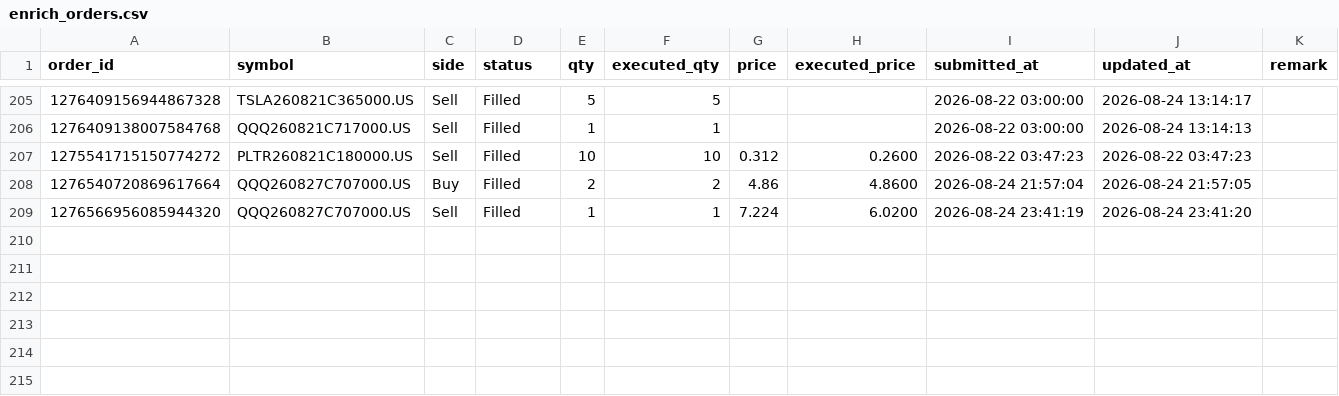
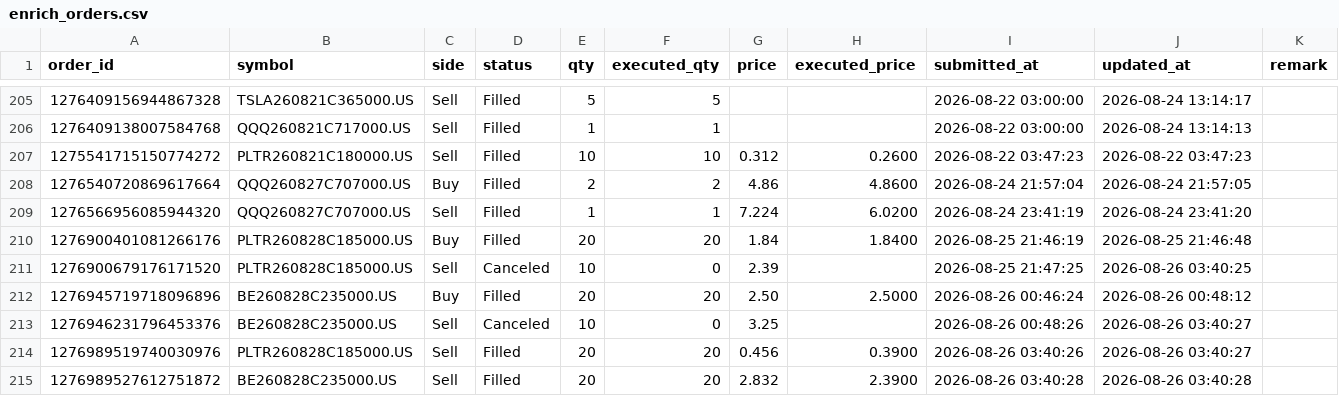
Before and after one commit to irisxinxin/quant-system, a CSV file: output/enrich_orders.csv, drawn as a sheet; only a part is shown, gaps mark what is left out.

```diff
--- a/output/enrich_orders.csv
+++ b/output/enrich_orders.csv
@@ -209 +209,7 @@ order_id,symbol,side,status,qty,executed_qty,price,executed_price,submitted_at,u
 1276566956085944320,QQQ260827C707000.US,Sell,Filled,1,1,7.224,6.0200,2026-08-24 23:41:19,2026-08-24 23:41:20,
+1276900401081266176,PLTR260828C185000.US,Buy,Filled,20,20,1.84,1.8400,2026-08-25 21:46:19,2026-08-25 21:46:48,
+1276900679176171520,PLTR260828C185000.US,Sell,Canceled,10,0,2.39,,2026-08-25 21:47:25,2026-08-26 03:40:25,
+1276945719718096896,BE260828C235000.US,Buy,Filled,20,20,2.50,2.5000,2026-08-26 00:46:24,2026-08-26 00:48:12,
+1276946231796453376,BE260828C235000.US,Sell,Canceled,10,0,3.25,,2026-08-26 00:48:26,2026-08-26 03:40:27,
+1276989519740030976,PLTR260828C185000.US,Sell,Filled,20,20,0.456,0.3900,2026-08-26 03:40:26,2026-08-26 03:40:27,
+1276989527612751872,BE260828C235000.US,Sell,Filled,20,20,2.832,2.3900,2026-08-26 03:40:28,2026-08-26 03:40:28,
```
Also changed, not shown: 4 other files.
